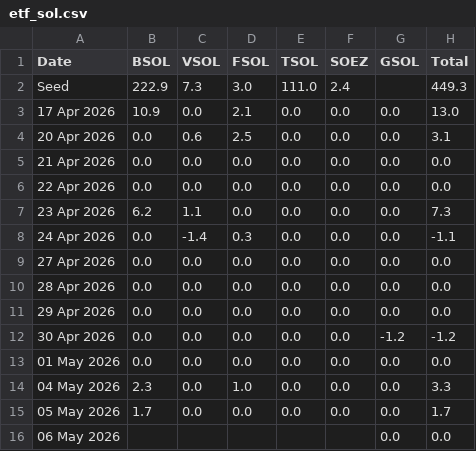
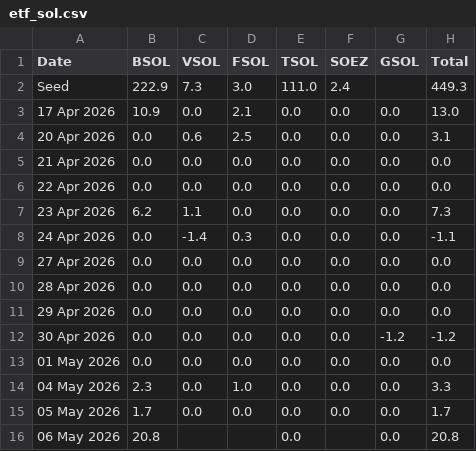
Before and after one commit to haturatu/crypto-etf-flow, a CSV file: etf_sol.csv, drawn as a sheet.

```diff
--- a/etf_sol.csv
+++ b/etf_sol.csv
@@ -15,2 +15,2 @@ Seed,222.9,7.3,3.0,111.0,2.4,,449.3
 05 May 2026,1.7,0.0,0.0,0.0,0.0,0.0,1.7
-06 May 2026,,,,,,0.0,0.0
+06 May 2026,20.8,,,0.0,,0.0,20.8
```
Also changed, not shown: etf_btc.csv, etf_eth.csv.
